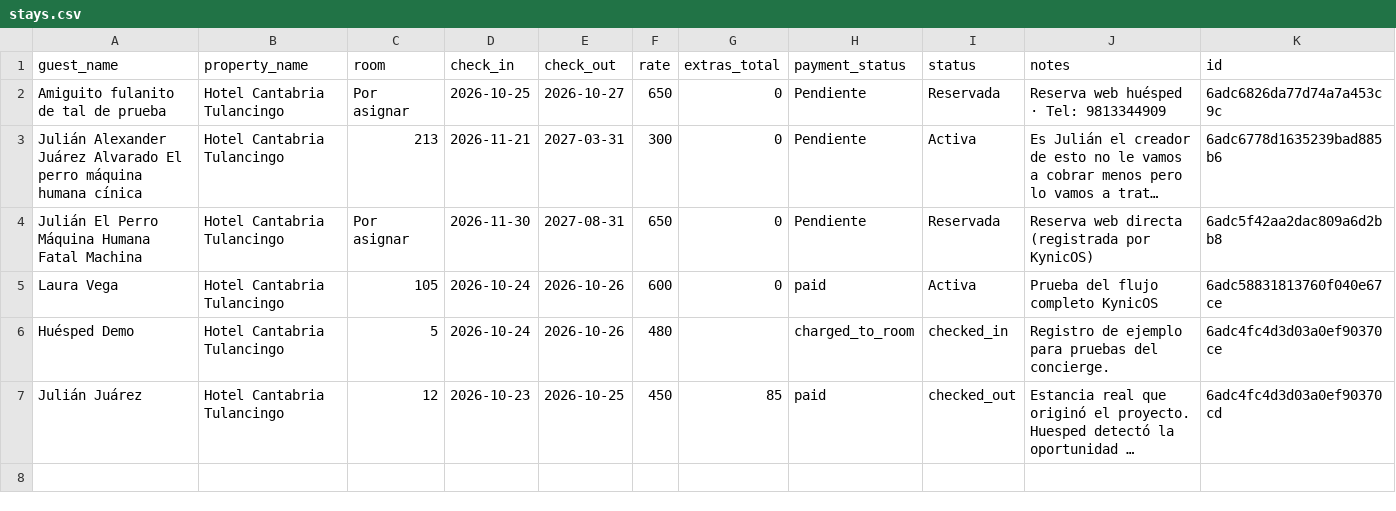
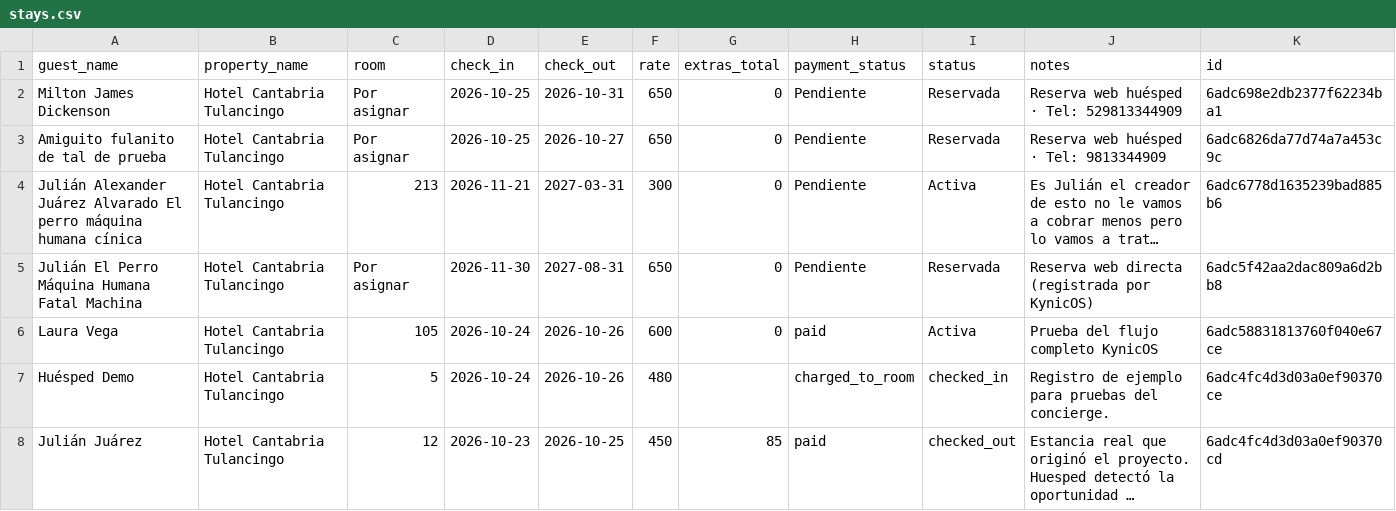
Before and after one commit to JULIANJUAREZMX01/cantabria-pms-demo, a CSV file: csv/stays.csv, drawn as a sheet; long unchanged cells end in ….

Commit message:
chore: sync csv/stays.csv (2026-10-24T08:17:19.214Z)

```diff
--- a/csv/stays.csv
+++ b/csv/stays.csv
@@ -1,2 +1,3 @@
 guest_name,property_name,room,check_in,check_out,rate,extras_total,payment_status,status,notes,id
+Milton James Dickenson ,Hotel Cantabria Tulancingo,Por asignar,2026-10-25,2026-10-31,650,0,Pendiente,Reservada,Reserva web huésped · Tel: 529813344909,6adc698e2db2377f62234ba1
 Amiguito fulanito de tal de prueba,Hotel Cantabria Tulancingo,Por asignar,2026-10-25,2026-10-27,650,0,Pendiente,Reservada,Reserva web huésped · Tel: 9813344909,6adc6826da77d74a7a453c9c
```
